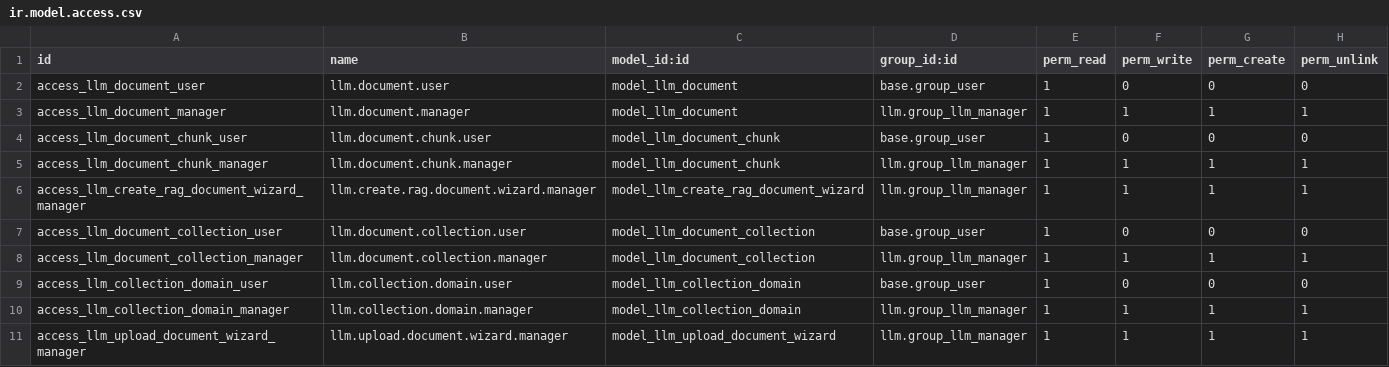
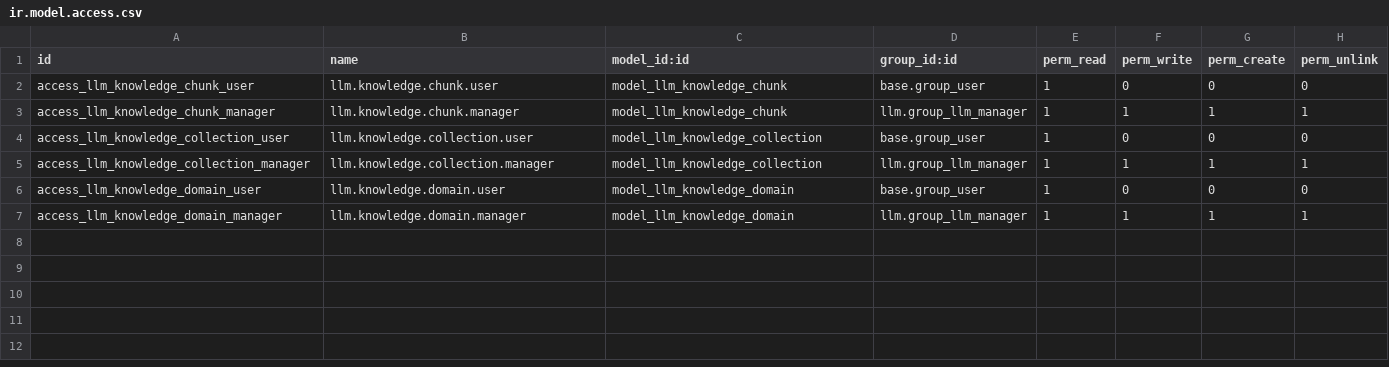
Before and after one commit to maxxcte/0doo-llm, a CSV file: llm_knowledge/security/ir.model.access.csv, drawn as a sheet.

Commit message:
+ new llm_knowledge

```diff
--- a/llm_knowledge/security/ir.model.access.csv
+++ b/llm_knowledge/security/ir.model.access.csv
@@ -1,11 +1,7 @@
 id,name,model_id:id,group_id:id,perm_read,perm_write,perm_create,perm_unlink
-access_llm_document_user,llm.document.user,model_llm_document,base.group_user,1,0,0,0
-access_llm_document_manager,llm.document.manager,model_llm_document,llm.group_llm_manager,1,1,1,1
-access_llm_document_chunk_user,llm.document.chunk.user,model_llm_document_chunk,base.group_user,1,0,0,0
-access_llm_document_chunk_manager,llm.document.chunk.manager,model_llm_document_chunk,llm.group_llm_manager,1,1,1,1
-access_llm_create_rag_document_wizard_manager,llm.create.rag.document.wizard.manager,model_llm_create_rag_document_wizard,llm.group_llm_manager,1,1,1,1
-access_llm_document_collection_user,llm.document.collection.user,model_llm_document_collection,base.group_user,1,0,0,0
-access_llm_document_collection_manager,llm.document.collection.manager,model_llm_document_collection,llm.group_llm_manager,1,1,1,1
-access_llm_collection_domain_user,llm.collection.domain.user,model_llm_collection_domain,base.group_user,1,0,0,0
-access_llm_collection_domain_manager,llm.collection.domain.manager,model_llm_collection_domain,llm.group_llm_manager,1,1,1,1
-access_llm_upload_document_wizard_manager,llm.upload.document.wizard.manager,model_llm_upload_document_wizard,llm.group_llm_manager,1,1,1,1
+access_llm_knowledge_chunk_user,llm.knowledge.chunk.user,model_llm_knowledge_chunk,base.group_user,1,0,0,0
+access_llm_knowledge_chunk_manager,llm.knowledge.chunk.manager,model_llm_knowledge_chunk,llm.group_llm_manager,1,1,1,1
+access_llm_knowledge_collection_user,llm.knowledge.collection.user,model_llm_knowledge_collection,base.group_user,1,0,0,0
+access_llm_knowledge_collection_manager,llm.knowledge.collection.manager,model_llm_knowledge_collection,llm.group_llm_manager,1,1,1,1
+access_llm_knowledge_domain_user,llm.knowledge.domain.user,model_llm_knowledge_domain,base.group_user,1,0,0,0
+access_llm_knowledge_domain_manager,llm.knowledge.domain.manager,model_llm_knowledge_domain,llm.group_llm_manager,1,1,1,1
```
Also changed, not shown: 32 other files.
